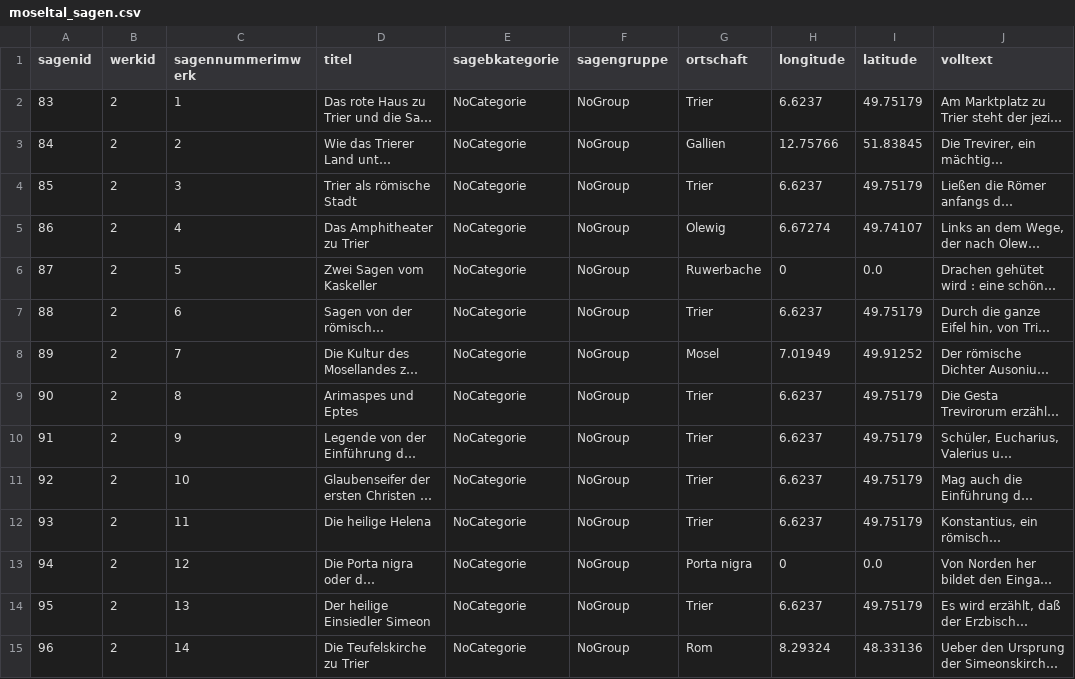
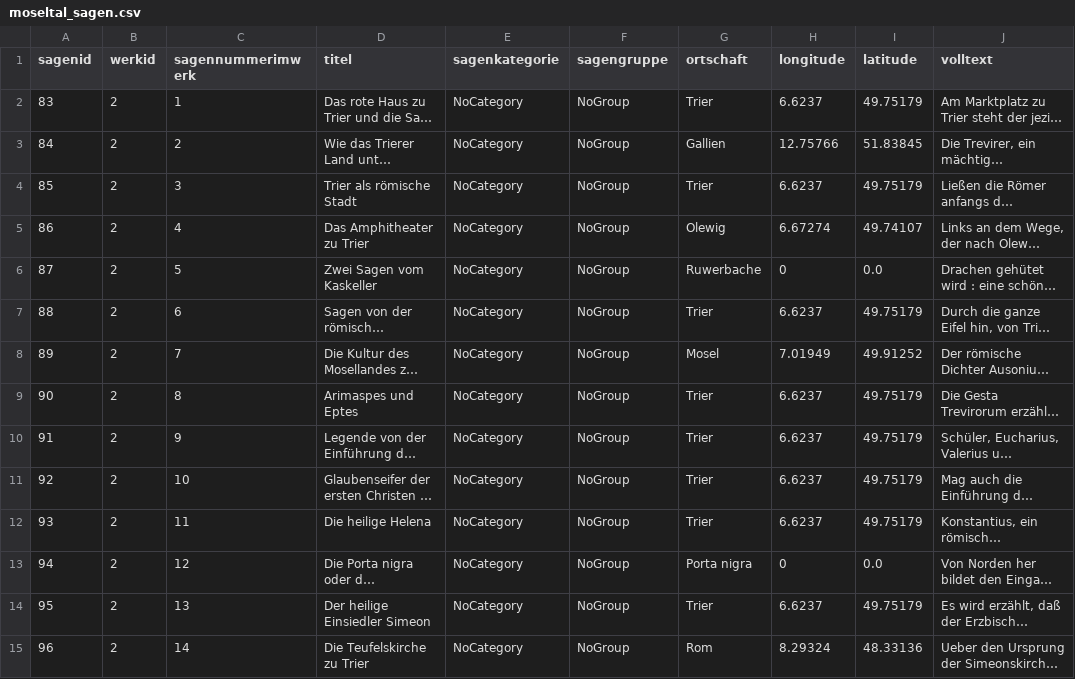
Before and after one commit to PhillipSchmitz/Projektseminar_DH-Parser, a CSV file: sql_sagen/moseltal_sagen.csv, drawn as a sheet; only a part is shown; long unchanged cells end in …; the diff covers the shown part only; the diff names each change by its address in the sheet, - before the commit and + after, or states it on an @@ line.

```diff
--- a/sql_sagen/moseltal_sagen.csv
+++ b/sql_sagen/moseltal_sagen.csv
-E1: sagebkategorie
+E1: sagenkategorie
-E2:E15 (sagenkategorie): NoCategorie
+E2:E15 (sagenkategorie): NoCategory
```
Also changed, not shown: 153 edited cells elsewhere in this file, sql_sagen/oberelsass_sagen.csv, sql_sagen/pfalz_sagen.csv, 7 other files.
